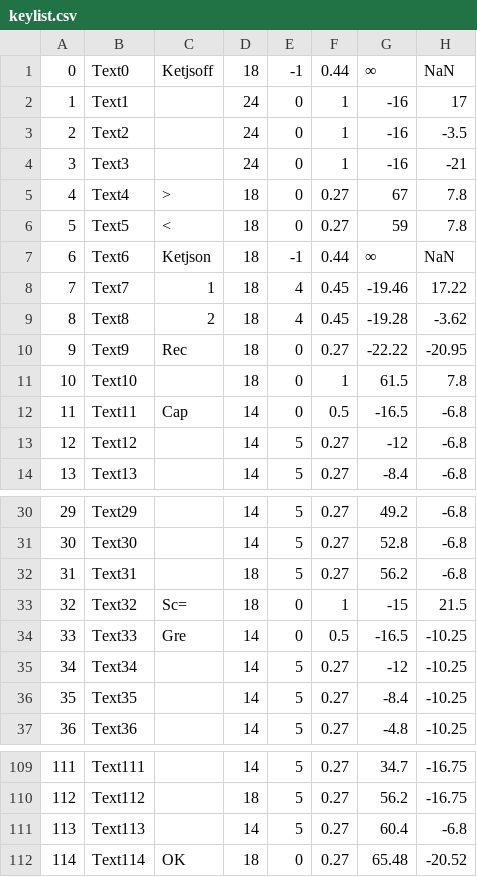
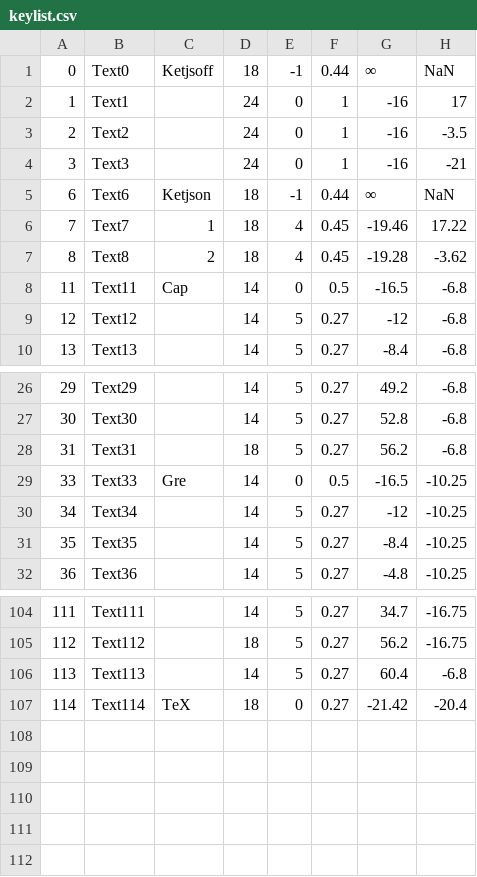
Before and after one commit to s-takato/ketcindysample, a CSV file: ketmath/keylist.csv, drawn as a sheet; only a part is shown, gaps mark what is left out.

Commit message:
ketmath(b17)

```diff
--- a/ketmath/keylist.csv
+++ b/ketmath/keylist.csv
@@ -4,4 +4,2 @@
 3,Text3,"",24,0,1,-16,-21
-4,Text4,">",18,0,0.27,67,7.8
-5,Text5,"<",18,0,0.27,59,7.8
 6,Text6,"Ketjson",18,-1,0.44,∞,NaN
@@ -9,4 +7,2 @@
 8,Text8,"2",18,4,0.45,-19.28,-3.62
-9,Text9,"Rec",18,0,0.27,-22.22,-20.95
-10,Text10,"",18,0,1,61.5,7.8
 11,Text11,"Cap",14,0,0.5,-16.5,-6.8
@@ -32,3 +28,2 @@
 31,Text31,"　",18,5,0.27,56.2,-6.8
-32,Text32,"Sc=",18,0,1,-15,21.5
 33,Text33,"Gre",14,0,0.5,-16.5,-10.25
@@ -111,2 +106,2 @@
 113,Text113,"　",14,5,0.27,60.4,-6.8
-114,Text114,"OK",18,0,0.27,65.48,-20.52
+114,Text114,"TeX",18,0,0.27,-21.42,-20.4
```
Also changed, not shown: 18 other files.
